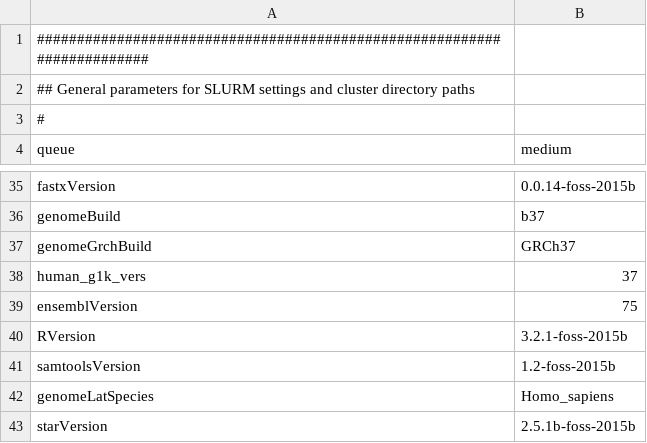
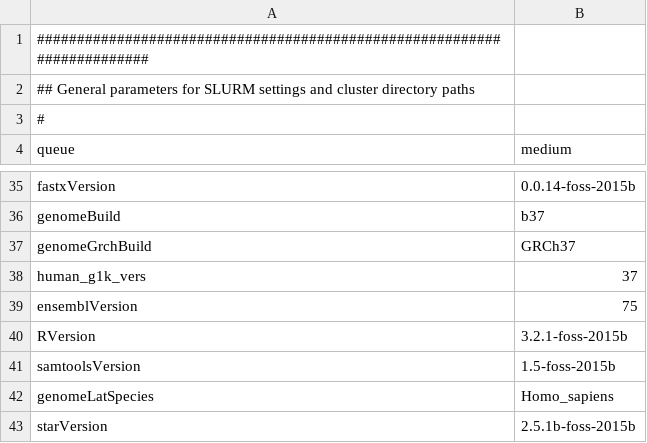
Before and after one commit to molgenis/molgenis-pipelines, a CSV file: compute5/Public_RNA-seq_QC/parameter_files/parameters.csv, drawn as a sheet; only a part is shown, gaps mark what is left out.

```diff
--- a/compute5/Public_RNA-seq_QC/parameter_files/parameters.csv
+++ b/compute5/Public_RNA-seq_QC/parameter_files/parameters.csv
@@ -40,3 +40,3 @@ ensemblVersion,75
 RVersion,3.2.1-foss-2015b
-samtoolsVersion,1.2-foss-2015b
+samtoolsVersion,1.5-foss-2015b
 genomeLatSpecies,Homo_sapiens
```
Also changed, not shown: 1 other file.
